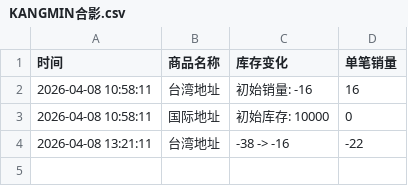
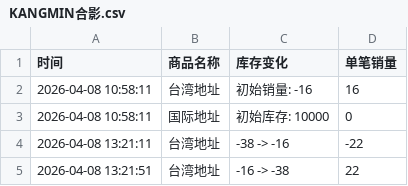
Before and after one commit to Juineii/kangmin_km0413, a CSV file: KANGMIN合影.csv, drawn as a sheet; the diff names each change by its address in the sheet, - before the commit and + after, or states it on an @@ line.

Commit message:
自动更新数据 2026-04-08 13:21:58

```diff
--- a/KANGMIN合影.csv
+++ b/KANGMIN合影.csv
+row 5: 2026-04-08 13:21:51 | 台湾地址 | -16 -> -38 | 22
```
